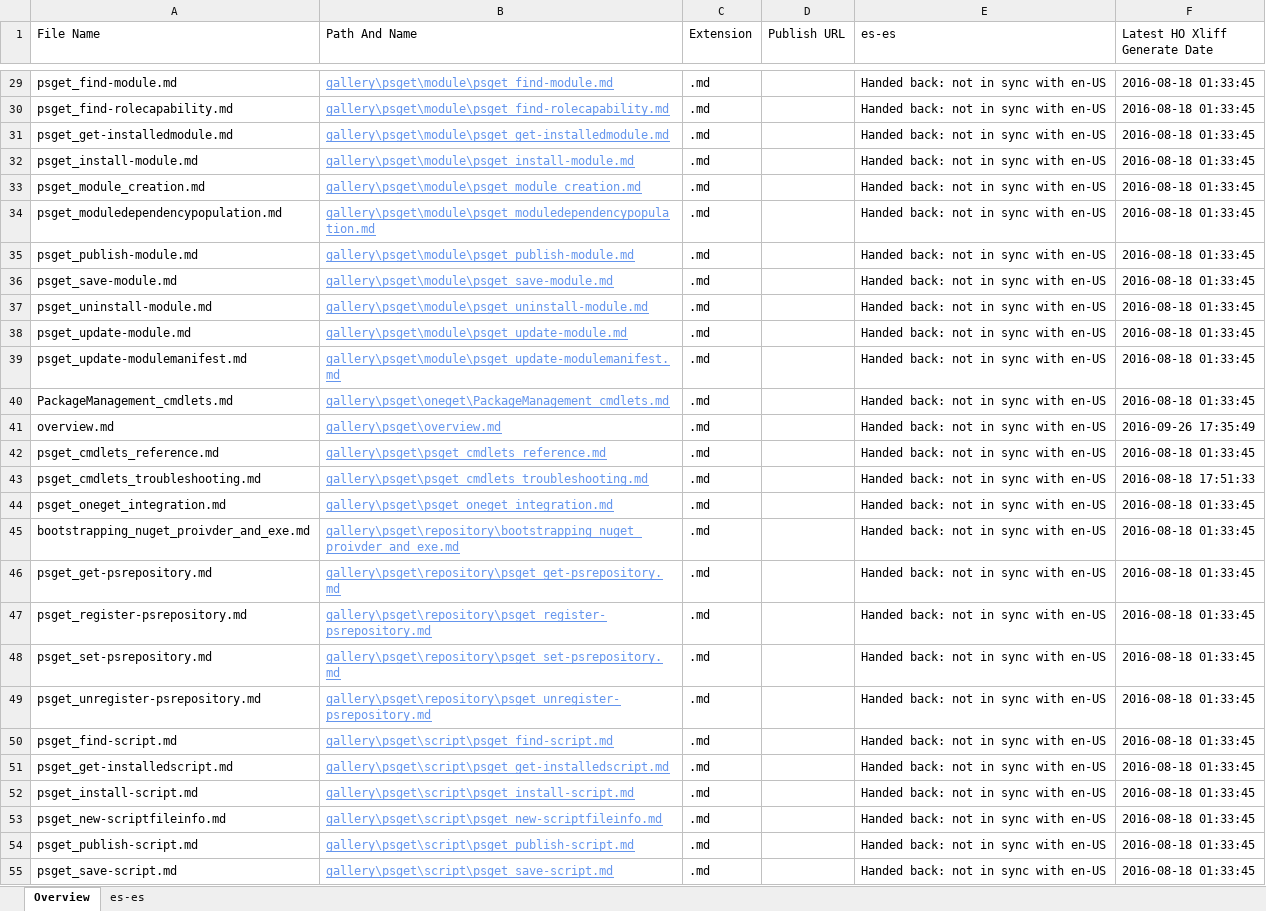
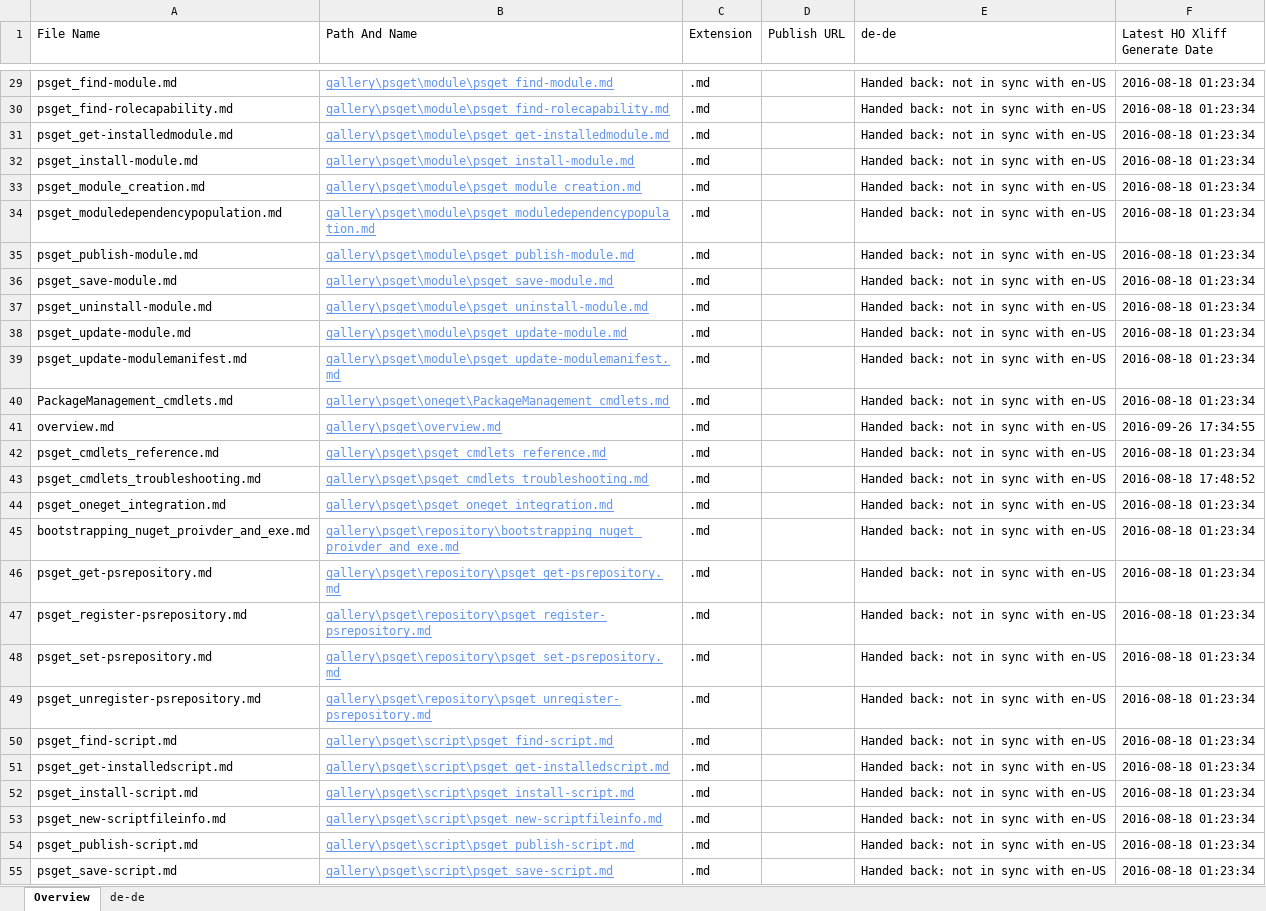
Before and after one commit to SonjaSaltzman/powerShell-Docs.handback, an Excel workbook: ol-handback/PowerShell/powerShell-Docs/live/handback-status.xlsx, sheet Overview, drawn as a sheet; only a part is shown, gaps mark what is left out; values as stored, in another font and other column widths than the file's, no borders; table styles not drawn; the diff covers the shown part only; the diff names each change by its address in the sheet, - before the commit and + after, or states it on an @@ line.

Commit message:
Generate Report for Handback

```diff
--- a/ol-handback/PowerShell/powerShell-Docs/live/handback-status.xlsx (sheet Overview)
+++ b/ol-handback/PowerShell/powerShell-Docs/live/handback-status.xlsx (sheet Overview)
-sheet tab: es-es
+sheet tab: de-de
-E1: es-es
+E1: de-de
-F29:F40 (Latest HO Xliff Generate Date): 2016-08-18 01:33:45
+F29:F40 (Latest HO Xliff Generate Date): 2016-08-18 01:23:34
-F41 (Latest HO Xliff Generate Date): 2016-09-26 17:35:49
+F41 (Latest HO Xliff Generate Date): 2016-09-26 17:34:55
-F42 (Latest HO Xliff Generate Date): 2016-08-18 01:33:45
+F42 (Latest HO Xliff Generate Date): 2016-08-18 01:23:34
-F43 (Latest HO Xliff Generate Date): 2016-08-18 17:51:33
+F43 (Latest HO Xliff Generate Date): 2016-08-18 17:48:52
-F44:F55 (Latest HO Xliff Generate Date): 2016-08-18 01:33:45
+F44:F55 (Latest HO Xliff Generate Date): 2016-08-18 01:23:34
```
Also changed, not shown: 19 added rows, 19 removed rows and 365 edited cells elsewhere in this sheet, sheet de-de, ol-handback/PowerShell/powerShell-Docs/live/localization-status.xlsx.
